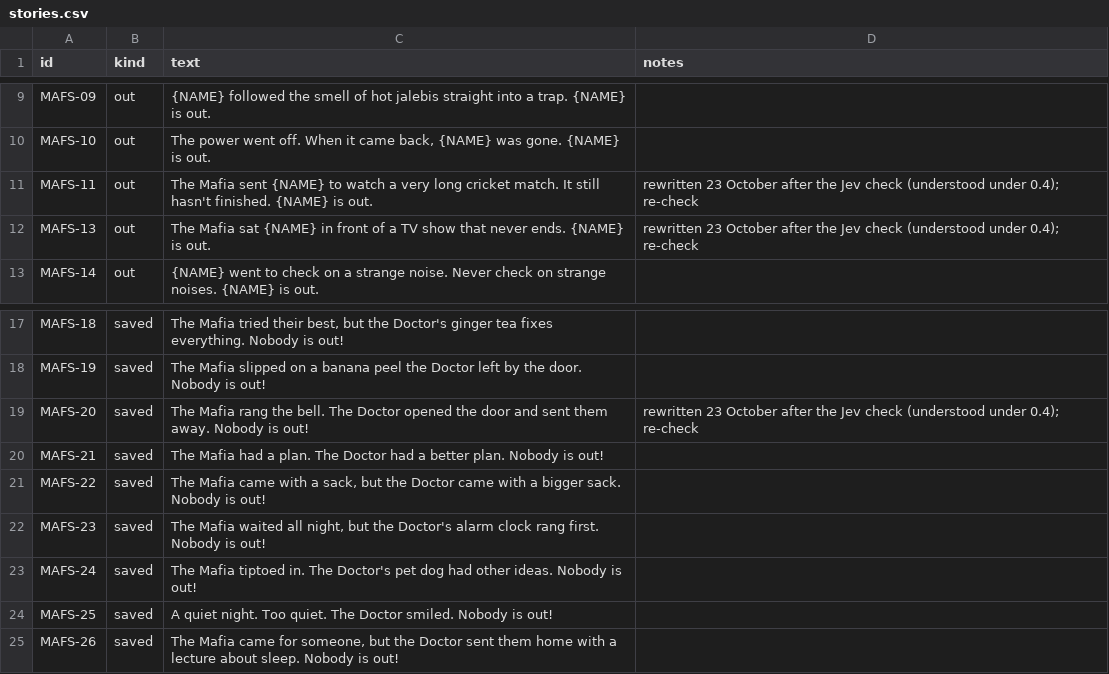
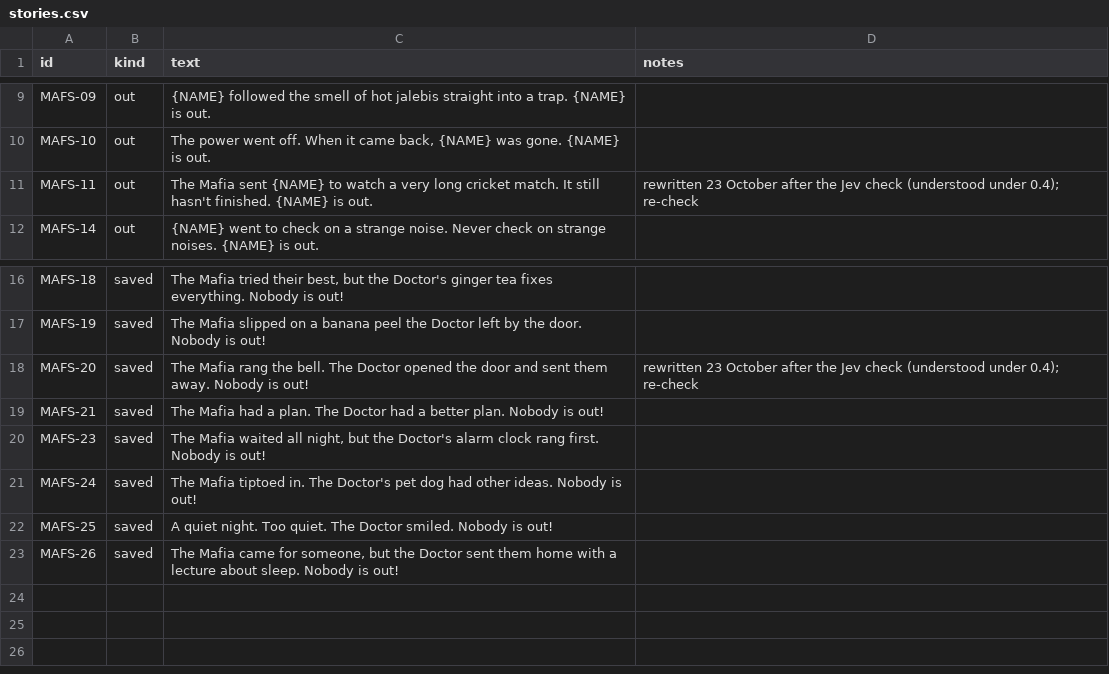
Before and after one commit to virapandy/pocket-game-night, a CSV file: docs/games/mafia/stories.csv, drawn as a sheet; only a part is shown, gaps mark what is left out.

```diff
--- a/docs/games/mafia/stories.csv
+++ b/docs/games/mafia/stories.csv
@@ -11,3 +11,2 @@ MAFS-10,out,"The power went off. When it came back, {NAME} was gone. {NAME} is o
 MAFS-11,out,The Mafia sent {NAME} to watch a very long cricket match. It still hasn't finished. {NAME} is out.,rewritten 23 October after the Jev check (understood under 0.4); re-check
-MAFS-13,out,The Mafia sat {NAME} in front of a TV show that never ends. {NAME} is out.,rewritten 23 October after the Jev check (understood under 0.4); re-check
 MAFS-14,out,{NAME} went to check on a strange noise. Never check on strange noises. {NAME} is out.,
@@ -20,3 +19,2 @@ MAFS-20,saved,The Mafia rang the bell. The Doctor opened the door and sent them
 MAFS-21,saved,The Mafia had a plan. The Doctor had a better plan. Nobody is out!,
-MAFS-22,saved,"The Mafia came with a sack, but the Doctor came with a bigger sack. Nobody is out!",
 MAFS-23,saved,"The Mafia waited all night, but the Doctor's alarm clock rang first. Nobody is out!",
```
Also changed, not shown: 3 other files.
